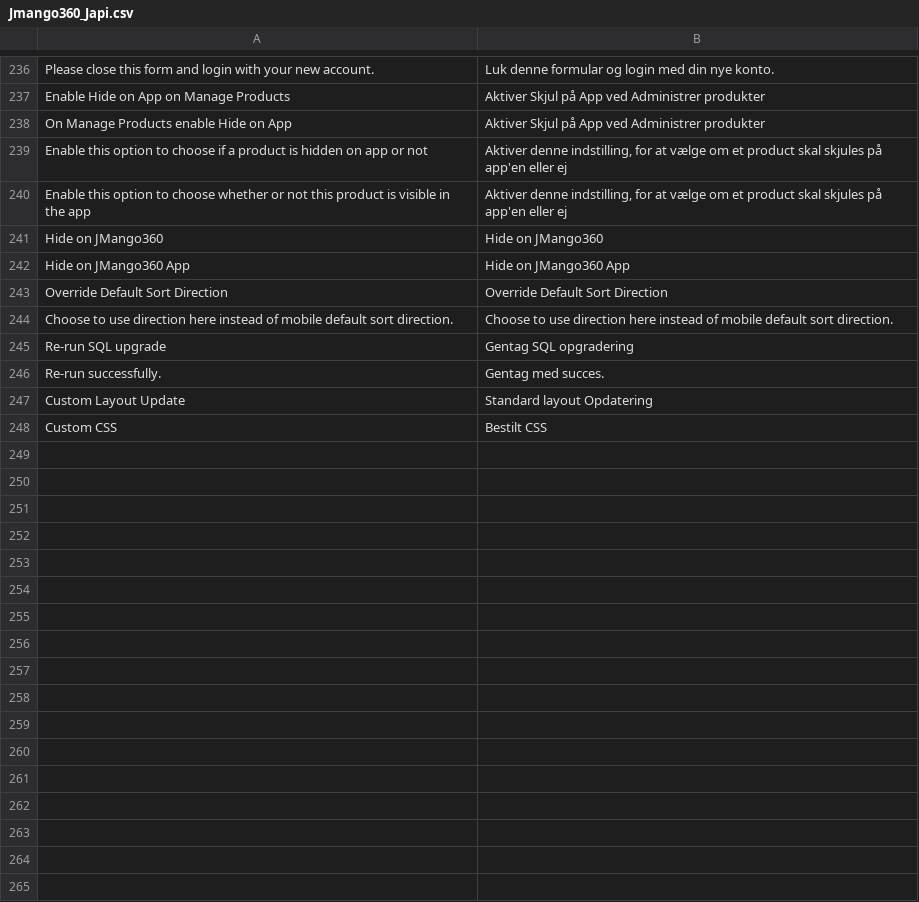
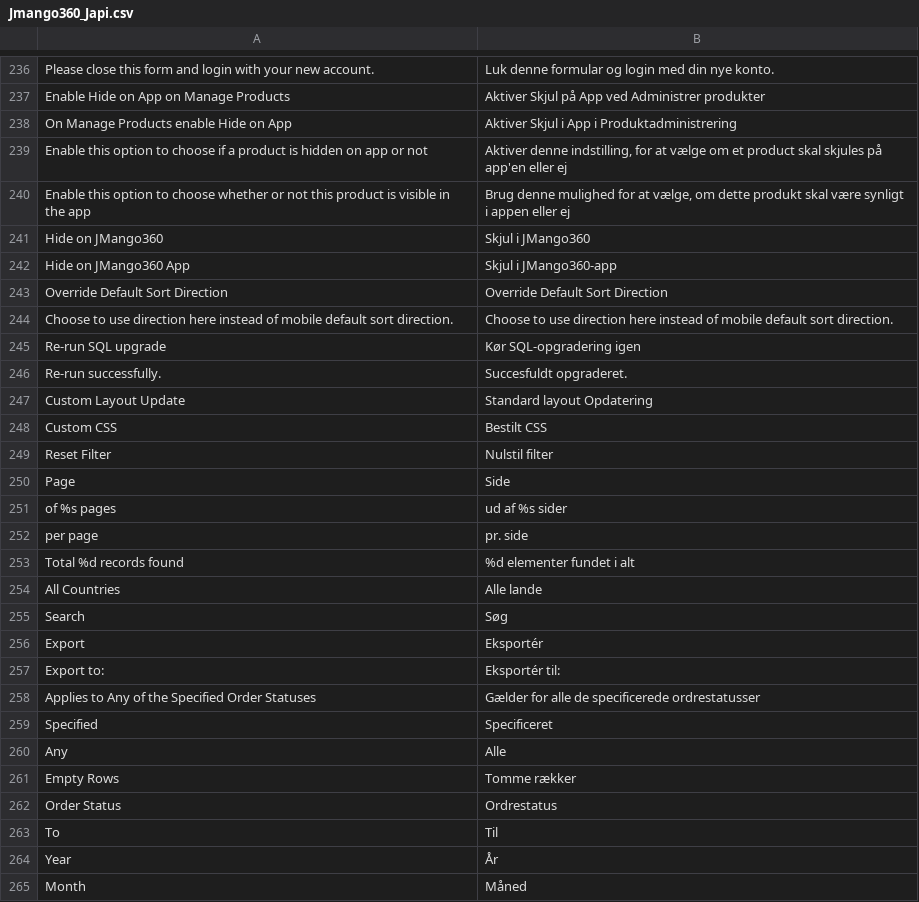
Before and after one commit to OpenMageModuleFostering/jmango360_japi, a CSV file: app/locale/da_DK/Jmango360_Japi.csv, drawn as a sheet; only a part is shown, gaps mark what is left out; the diff covers the shown part only.

```diff
--- a/app/locale/da_DK/Jmango360_Japi.csv
+++ b/app/locale/da_DK/Jmango360_Japi.csv
@@ -237,12 +237,29 @@
 "Enable Hide on App on Manage Products","Aktiver Skjul på App ved Administrer produkter"
-"On Manage Products enable Hide on App","Aktiver Skjul på App ved Administrer produkter"
+"On Manage Products enable Hide on App","Aktiver Skjul i App i Produktadministrering"
 "Enable this option to choose if a product is hidden on app or not","Aktiver denne indstilling, for at vælge om et product skal skjules på app'en eller ej"
-"Enable this option to choose whether or not this product is visible in the app","Aktiver denne indstilling, for at vælge om et product skal skjules på app'en eller ej"
-"Hide on JMango360","Hide on JMango360"
-"Hide on JMango360 App","Hide on JMango360 App"
+"Enable this option to choose whether or not this product is visible in the app","Brug denne mulighed for at vælge, om dette produkt skal være synligt i appen eller ej"
+"Hide on JMango360","Skjul i JMango360"
+"Hide on JMango360 App","Skjul i JMango360-app"
 "Override Default Sort Direction","Override Default Sort Direction"
 "Choose to use direction here instead of mobile default sort direction.","Choose to use direction here instead of mobile default sort direction."
-"Re-run SQL upgrade","Gentag SQL opgradering"
-"Re-run successfully.","Gentag med succes."
+"Re-run SQL upgrade","Kør SQL-opgradering igen"
+"Re-run successfully.","Succesfuldt opgraderet."
 "Custom Layout Update","Standard layout Opdatering"
 "Custom CSS","Bestilt CSS"
+"Reset Filter","Nulstil filter"
+"Page","Side"
+"of %s pages","ud af %s sider"
+"per page","pr. side"
+"Total %d records found","%d elementer fundet i alt"
+"All Countries","Alle lande"
+"Search","Søg"
+"Export","Eksportér"
+"Export to:","Eksportér til:"
+"Applies to Any of the Specified Order Statuses","Gælder for alle de specificerede ordrestatusser"
+"Specified","Specificeret"
+"Any","Alle"
+"Empty Rows","Tomme rækker"
+"Order Status","Ordrestatus"
+"To","Til"
+"Year","År"
+"Month","Måned"
```
Also changed, not shown: 34 added rows elsewhere in this file, app/locale/ar_SA/Jmango360_Japi.csv, app/locale/en_US/Jmango360_Japi.csv, 16 other files.
